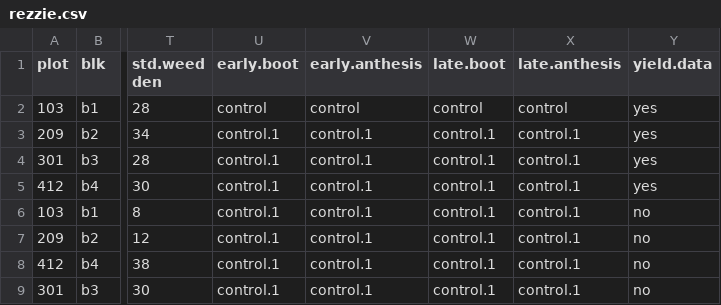
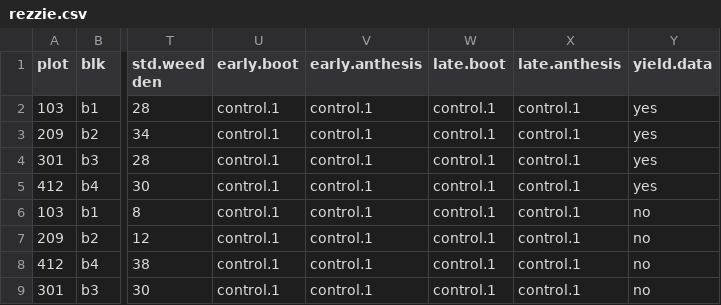
Before and after one commit to mmc6190/rezzie, a CSV file: rezzie.csv, drawn as a sheet; only a part is shown, gaps mark what is left out; the diff names each change by its address in the sheet, - before the commit and + after, or states it on an @@ line.

Commit message:
Add files via upload

```diff
--- a/rezzie.csv
+++ b/rezzie.csv
-U2 (early.boot): control
+U2 (early.boot): control.1
-V2 (early.anthesis): control
+V2 (early.anthesis): control.1
-W2 (late.boot): control
+W2 (late.boot): control.1
-X2 (late.anthesis): control
+X2 (late.anthesis): control.1
```
